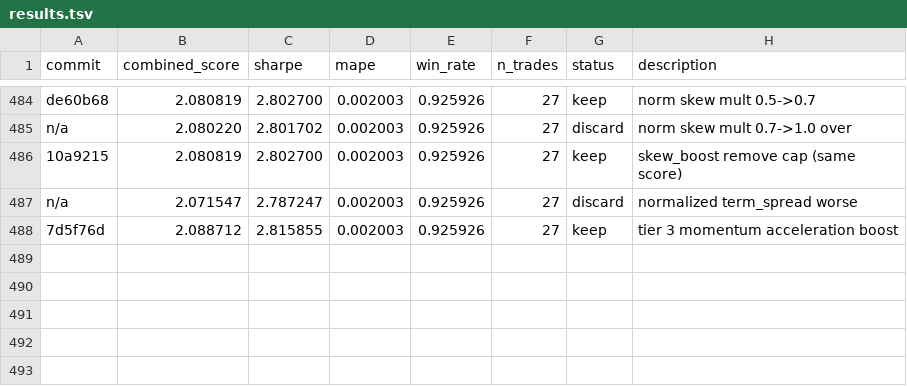
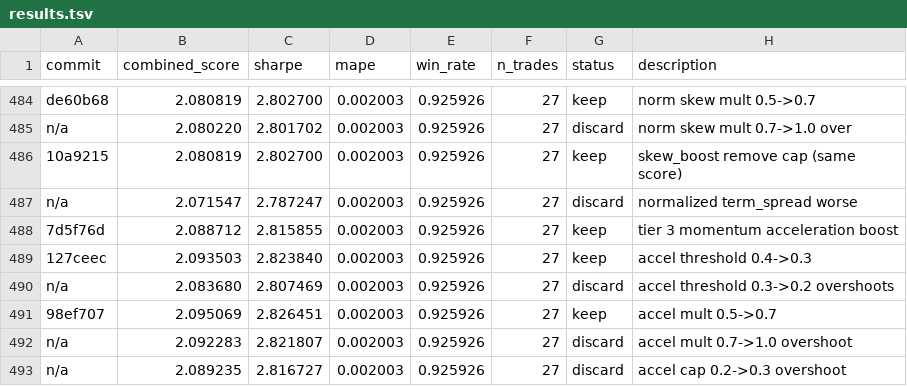
Before and after one commit to jacobwright32/option-pricing-tuning, a TSV file: results.tsv, drawn as a sheet; only a part is shown, gaps mark what is left out; the diff names each change by its address in the sheet, - before the commit and + after, or states it on an @@ line.

```diff
--- a/results.tsv
+++ b/results.tsv
+row 489: 127ceec | 2.093503 | 2.823840 | 0.002003 | 0.925926 | 27 | keep | accel threshold 0.4->0.3
+row 490: n/a | 2.083680 | 2.807469 | 0.002003 | 0.925926 | 27 | discard | accel threshold 0.3->0.2 overshoots
+row 491: 98ef707 | 2.095069 | 2.826451 | 0.002003 | 0.925926 | 27 | keep | accel mult 0.5->0.7
+row 492: n/a | 2.092283 | 2.821807 | 0.002003 | 0.925926 | 27 | discard | accel mult 0.7->1.0 overshoot
+row 493: n/a | 2.089235 | 2.816727 | 0.002003 | 0.925926 | 27 | discard | accel cap 0.2->0.3 overshoot
```
